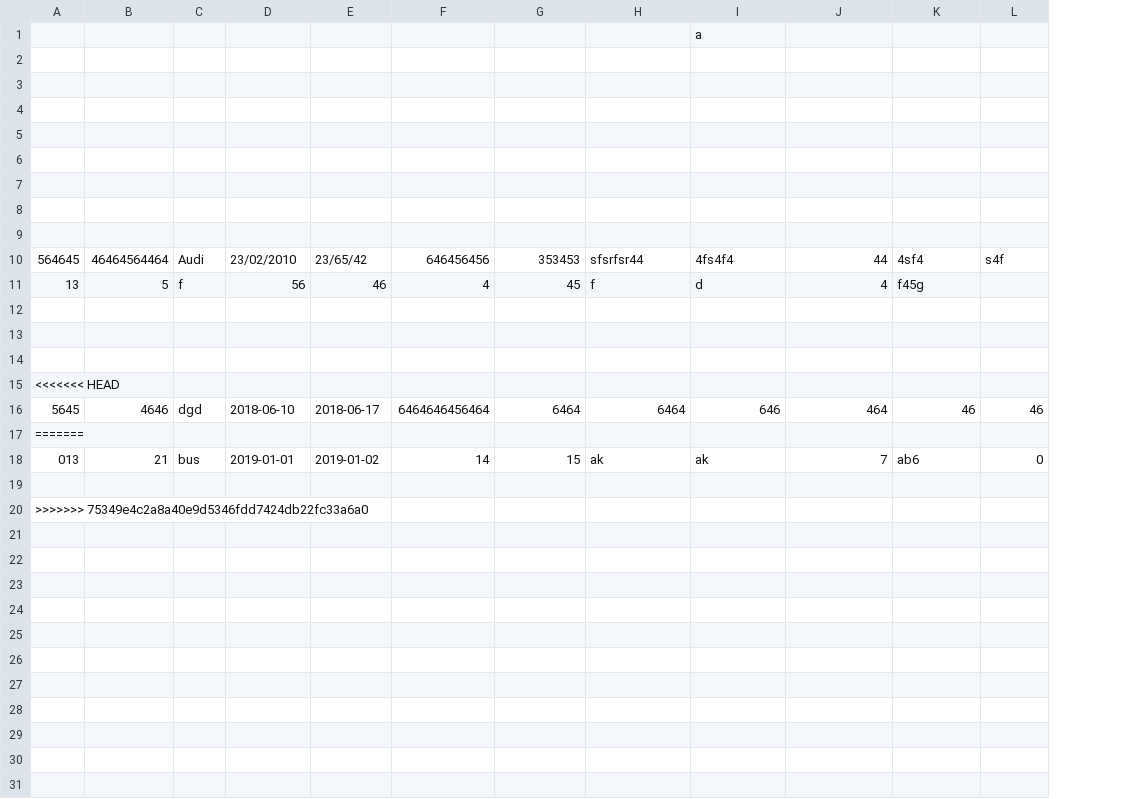
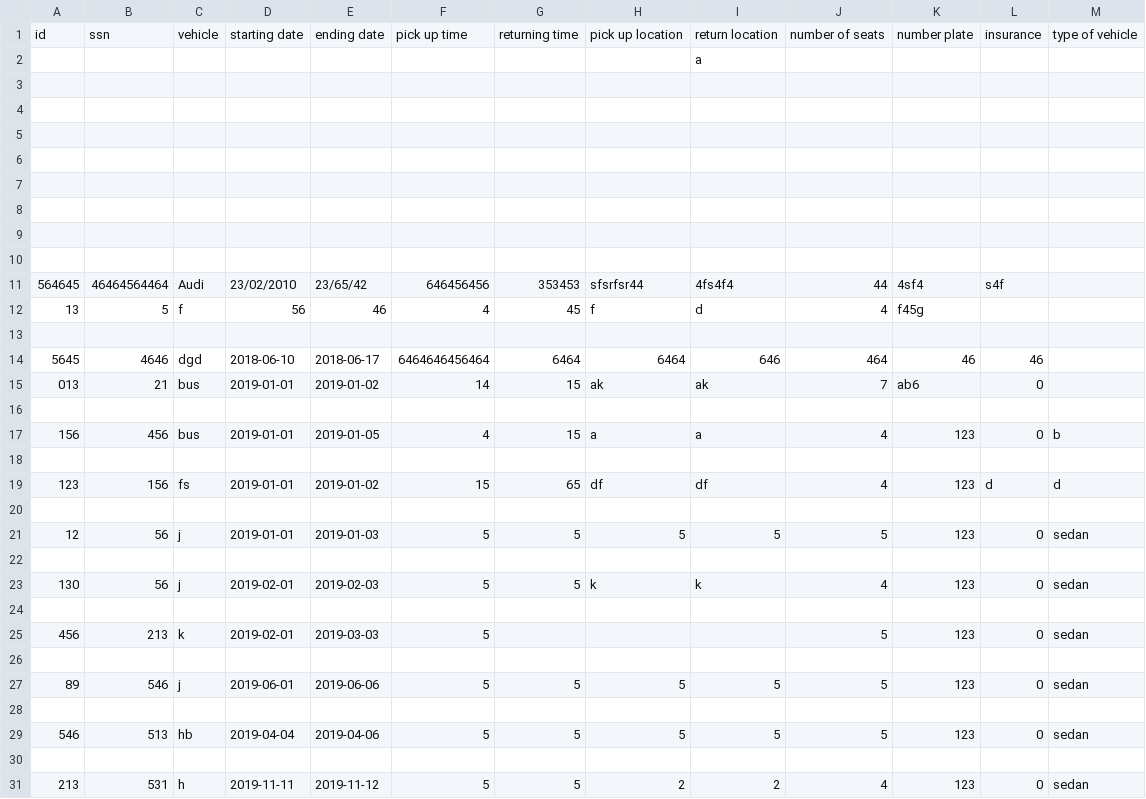
Before and after one commit to reynirf/verklegtnamskeid, a CSV file: data/orders.csv, drawn as a sheet; removed rows and columns are numbered as before the commit, all else as after; the diff names each change by its address in the sheet, - before the commit and + after, or states it on an @@ line.

Commit message:
working on saving dates to vehicles.csv when making a new order

```diff
--- a/data/orders.csv
+++ b/data/orders.csv
+column M, empty
+row 1: id | ssn | vehicle | starting date | ending date | pick up time | returning time | pick up location | return location | number of seats | number plate | insurance | type of vehicle
-row 13: (empty)
-row 14: (empty)
-row 15: <<<<<<< HEAD
-row 17: =======
+row 17: 156 | 456 | bus | 2019-01-01 | 2019-01-05 | 4 | 15 | a | a | 4 | 123 | 0 | b
-A18: >>>>>>> 75349e4c2a8a40e9d5346fdd7424db22fc33a6a0
+A18: (empty)
+row 19: 123 | 156 | fs | 2019-01-01 | 2019-01-02 | 15 | 65 | df | df | 4 | 123 | d | d
+row 20: (empty)
+row 21: 12 | 56 | j | 2019-01-01 | 2019-01-03 | 5 | 5 | 5 | 5 | 5 | 123 | 0 | sedan
+row 22: (empty)
+row 23: 130 | 56 | j | 2019-02-01 | 2019-02-03 | 5 | 5 | k | k | 4 | 123 | 0 | sedan
+row 24: (empty)
+row 25: 456 | 213 | k | 2019-02-01 | 2019-03-03 | 5 |  |  |  | 5 | 123 | 0 | sedan
+row 26: (empty)
+row 27: 89 | 546 | j | 2019-06-01 | 2019-06-06 | 5 | 5 | 5 | 5 | 5 | 123 | 0 | sedan
+row 28: (empty)
+row 29: 546 | 513 | hb | 2019-04-04 | 2019-04-06 | 5 | 5 | 5 | 5 | 5 | 123 | 0 | sedan
+row 30: (empty)
+row 31: 213 | 531 | h | 2019-11-11 | 2019-11-12 | 5 | 5 | 2 | 2 | 4 | 123 | 0 | sedan
```
Also changed, not shown: 5 other files.
